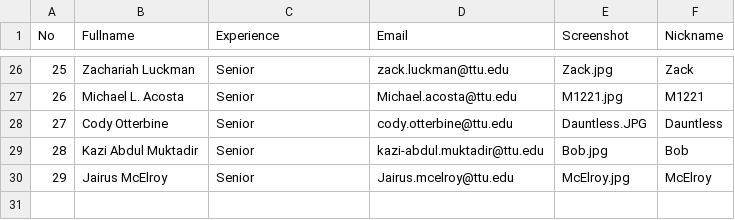
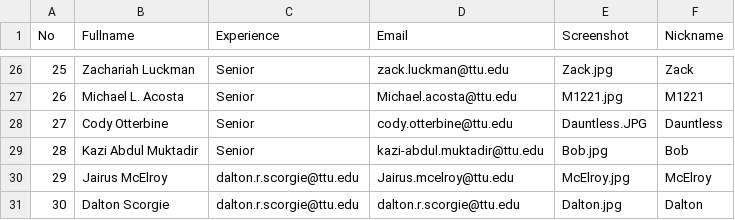
Before and after one commit to iDataVisualizationLab/CS4352_Fall2018, a CSV file: data/Info.csv, drawn as a sheet; only a part is shown, gaps mark what is left out.

```diff
--- a/data/Info.csv
+++ b/data/Info.csv
@@ -29,2 +29,3 @@ No,Fullname,Experience,Email,Screenshot,Nickname
 28,Kazi Abdul Muktadir,Senior,kazi-abdul.muktadir@ttu.edu,Bob.jpg,Bob
-29,Jairus McElroy ,Senior,Jairus.mcelroy@ttu.edu,McElroy.jpg,McElroy
+29,Jairus McElroy , dalton.r.scorgie@ttu.edu,Jairus.mcelroy@ttu.edu,McElroy.jpg,McElroy
+30,Dalton Scorgie, dalton.r.scorgie@ttu.edu, dalton.r.scorgie@ttu.edu,Dalton.jpg,Dalton
```
Also changed, not shown: 1 other file.
